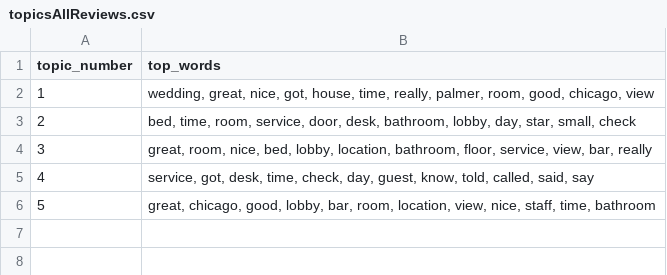
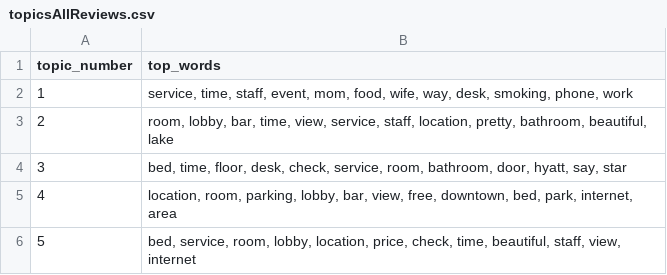
Before and after one commit to jtmcginley123/languageanalytics, a CSV file: Jackie/topicsAllReviews.csv, drawn as a sheet.

Commit message:
added more custom stop words

```diff
--- a/Jackie/topicsAllReviews.csv
+++ b/Jackie/topicsAllReviews.csv
@@ -1,6 +1,6 @@
 topic_number,top_words
-1,"wedding, great, nice, got, house, time, really, palmer, room, good, chicago, view"
-2,"bed, time, room, service, door, desk, bathroom, lobby, day, star, small, check"
-3,"great, room, nice, bed, lobby, location, bathroom, floor, service, view, bar, really"
-4,"service, got, desk, time, check, day, guest, know, told, called, said, say"
-5,"great, chicago, good, lobby, bar, room, location, view, nice, staff, time, bathroom"
+1,"service, time, staff, event, mom, food, wife, way, desk, smoking, phone, work"
+2,"room, lobby, bar, time, view, service, staff, location, pretty, bathroom, beautiful, lake"
+3,"bed, time, floor, desk, check, service, room, bathroom, door, hyatt, say, star"
+4,"location, room, parking, lobby, bar, view, free, downtown, bed, park, internet, area"
+5,"bed, service, room, lobby, location, price, check, time, beautiful, staff, view, internet"
```
Also changed, not shown: Jackie/negReviewTopicSummary.csv, Jackie/topicsNegativeReviews.csv, 3 other files.
